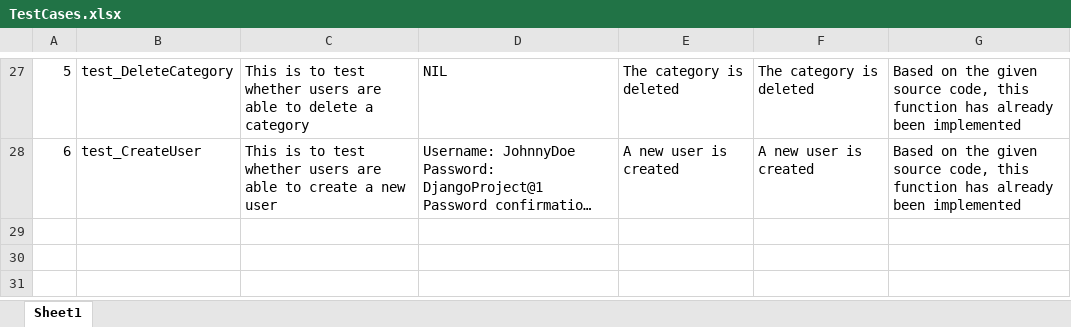
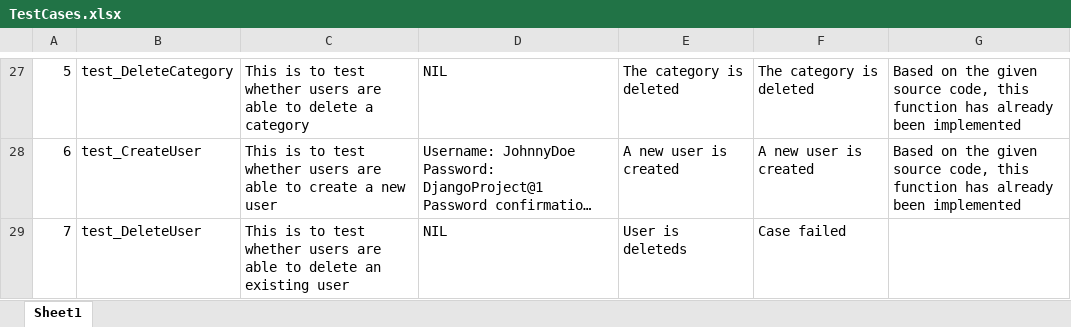
Before and after one commit to hsiaojietng/ETI-CA1, an Excel workbook: TestCases.xlsx, sheet Sheet1, drawn as a sheet; only a part is shown, gaps mark what is left out; long unchanged cells end in …; values as stored, in another font and other column widths than the file's, no borders; the diff names each change by its address in the sheet, - before the commit and + after, or states it on an @@ line.

Commit message:
Created new deleteuser test case

```diff
--- a/TestCases.xlsx (sheet Sheet1)
+++ b/TestCases.xlsx (sheet Sheet1)
+row 29: 7 | test_DeleteUser | This is to test whether users are able to delete an existing user | NIL | User is deleteds | Case failed
```
Also changed, not shown: 1 other file.
